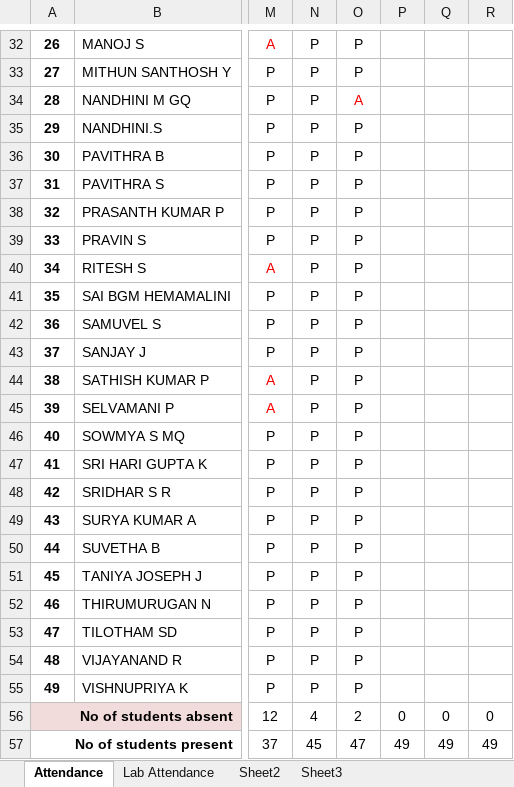
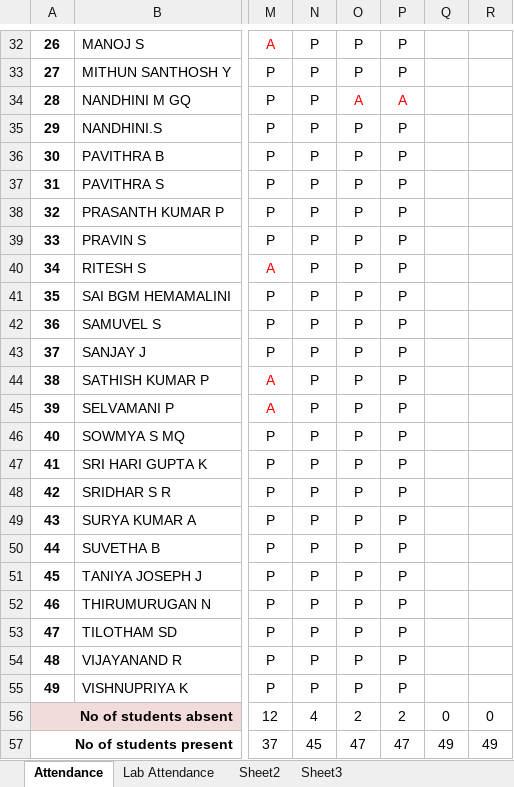
Before and after one commit to rajasekaran36/GE8151-Problem-Solving-and-Python-Programming, an Excel workbook: Acadamic Log Book.xlsx, sheet Attendance, drawn as a sheet; only a part is shown, gaps mark what is left out; values as stored, in another font and other column widths than the file's, no borders; the diff covers the shown part only; the diff names each change by its address in the sheet, - before the commit and + after, or states it on an @@ line.

```diff
--- a/Acadamic Log Book.xlsx (sheet Attendance)
+++ b/Acadamic Log Book.xlsx (sheet Attendance)
-P32:P33: (empty)
+P32:P33: P
-P34: (empty)
+P34: A
-P35:P55: (empty)
+P35:P55: P
-P56: 0
+P56: 2
-P57: 49
+P57: 47
```
Also changed, not shown: 28 edited cells elsewhere in this sheet, 2 other files.
